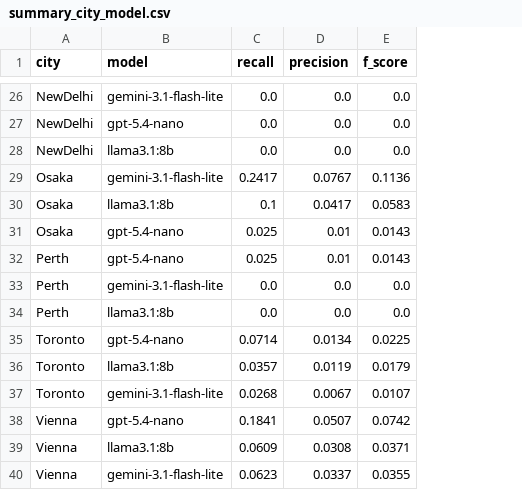
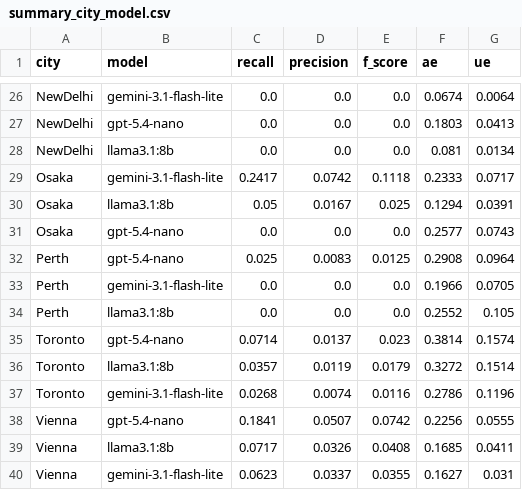
Before and after one commit to DuongThai2712/smart-tourism, a CSV file: Datasets/Results/summary_city_model.csv, drawn as a sheet; only a part is shown, gaps mark what is left out; the diff covers the shown part only; the diff names each change by its address in the sheet, - before the commit and + after, or states it on an @@ line.

```diff
--- a/Datasets/Results/summary_city_model.csv
+++ b/Datasets/Results/summary_city_model.csv
+column F (ae), rows 26-40: 0.0674 | 0.1803 | 0.081 | 0.2333 | 0.1294 | 0.2577 | 0.2908 | 0.1966 | 0.2552 | 0.3814 | 0.3272 | 0.2786 | 0.2256 | 0.1685 | 0.1627
+column G (ue), rows 26-40: 0.0064 | 0.0413 | 0.0134 | 0.0717 | 0.0391 | 0.0743 | 0.0964 | 0.0705 | 0.105 | 0.1574 | 0.1514 | 0.1196 | 0.0555 | 0.0411 | 0.031
-D29 (precision): 0.0767
+D29 (precision): 0.0742
-E29 (f_score): 0.1136
+E29 (f_score): 0.1118
-C30 (recall): 0.1
+C30 (recall): 0.05
-D30 (precision): 0.0417
+D30 (precision): 0.0167
-E30 (f_score): 0.0583
+E30 (f_score): 0.025
-C31 (recall): 0.025
+C31 (recall): 0.0
-D31 (precision): 0.01
+D31 (precision): 0.0
-E31 (f_score): 0.0143
+E31 (f_score): 0.0
-D32 (precision): 0.01
+D32 (precision): 0.0083
-E32 (f_score): 0.0143
+E32 (f_score): 0.0125
-D35 (precision): 0.0134
+D35 (precision): 0.0137
-E35 (f_score): 0.0225
+E35 (f_score): 0.023
-D37 (precision): 0.0067
+D37 (precision): 0.0074
-E37 (f_score): 0.0107
+E37 (f_score): 0.0116
-C39 (recall): 0.0609
+C39 (recall): 0.0717
-D39 (precision): 0.0308
+D39 (precision): 0.0326
-E39 (f_score): 0.0371
+E39 (f_score): 0.0408
```
Also changed, not shown: 1 added row, 1 removed row and 23 edited cells elsewhere in this file, Datasets/Results/summary_model_strategy.csv, 2 other files.
